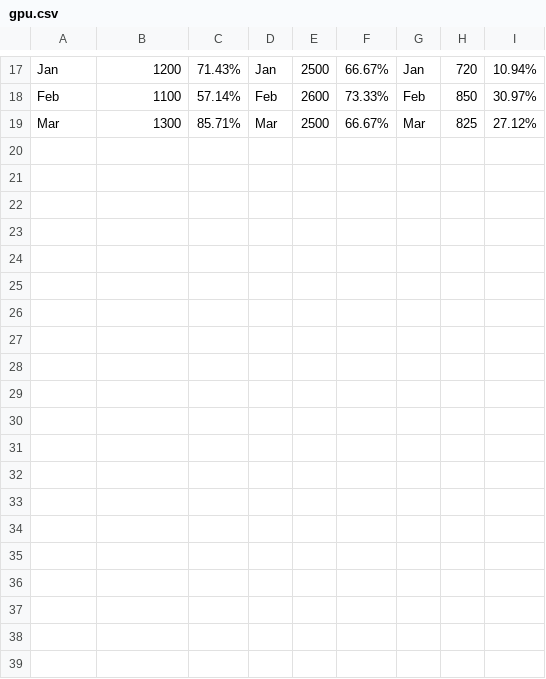
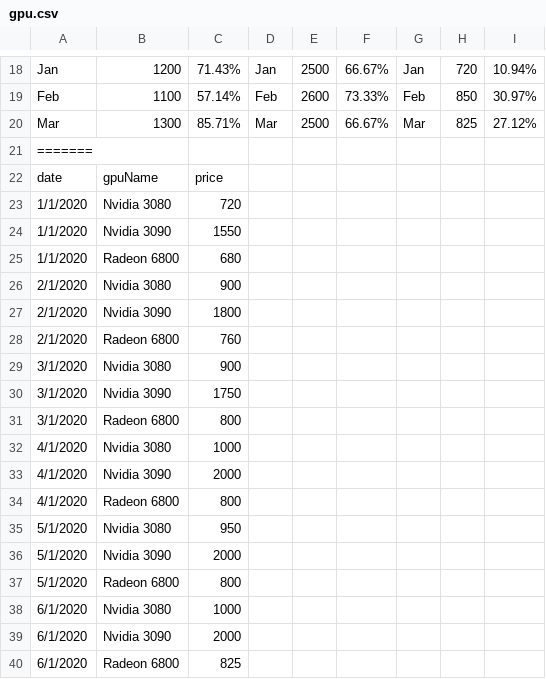
Before and after one commit to robnano/Vis-GPUprices, a CSV file: gpu.csv, drawn as a sheet; only a part is shown, gaps mark what is left out; the diff covers the shown part only; the diff names each change by its address in the sheet, - before the commit and + after, or states it on an @@ line.

```diff
--- a/gpu.csv
+++ b/gpu.csv
+row 21: =======
+row 22: date | gpuName | price
+row 23: 1/1/2020 | Nvidia 3080 | 720
+row 24: 1/1/2020 | Nvidia 3090 | 1550
+row 25: 1/1/2020 | Radeon 6800 | 680
+row 26: 2/1/2020 | Nvidia 3080 | 900
+row 27: 2/1/2020 | Nvidia 3090 | 1800
+row 28: 2/1/2020 | Radeon 6800 | 760
+row 29: 3/1/2020 | Nvidia 3080 | 900
+row 30: 3/1/2020 | Nvidia 3090 | 1750
+row 31: 3/1/2020 | Radeon 6800 | 800
+row 32: 4/1/2020 | Nvidia 3080 | 1000
+row 33: 4/1/2020 | Nvidia 3090 | 2000
+row 34: 4/1/2020 | Radeon 6800 | 800
+row 35: 5/1/2020 | Nvidia 3080 | 950
+row 36: 5/1/2020 | Nvidia 3090 | 2000
+row 37: 5/1/2020 | Radeon 6800 | 800
+row 38: 6/1/2020 | Nvidia 3080 | 1000
+row 39: 6/1/2020 | Nvidia 3090 | 2000
+row 40: 6/1/2020 | Radeon 6800 | 825
```
Also changed, not shown: 29 added rows elsewhere in this file, 2 other files.
